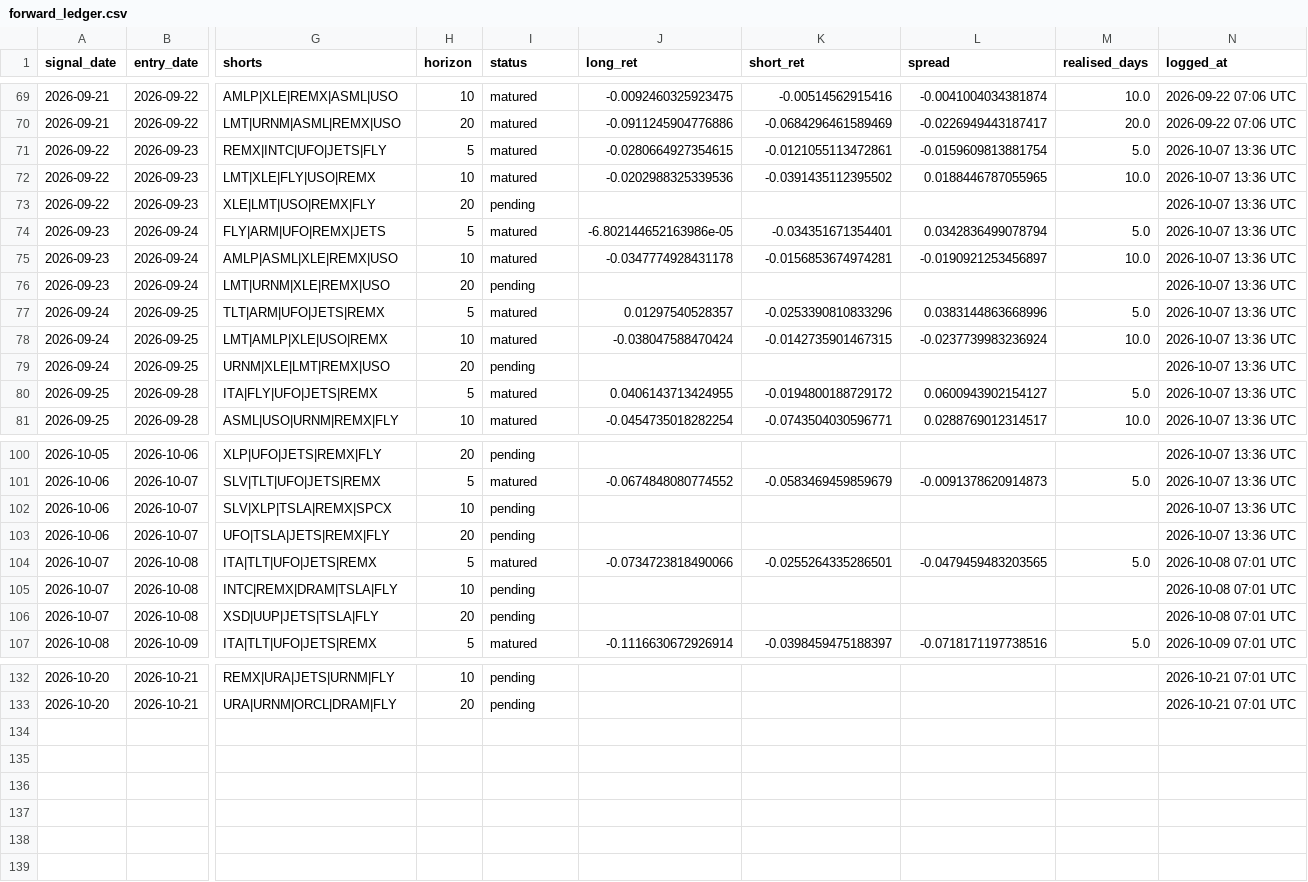
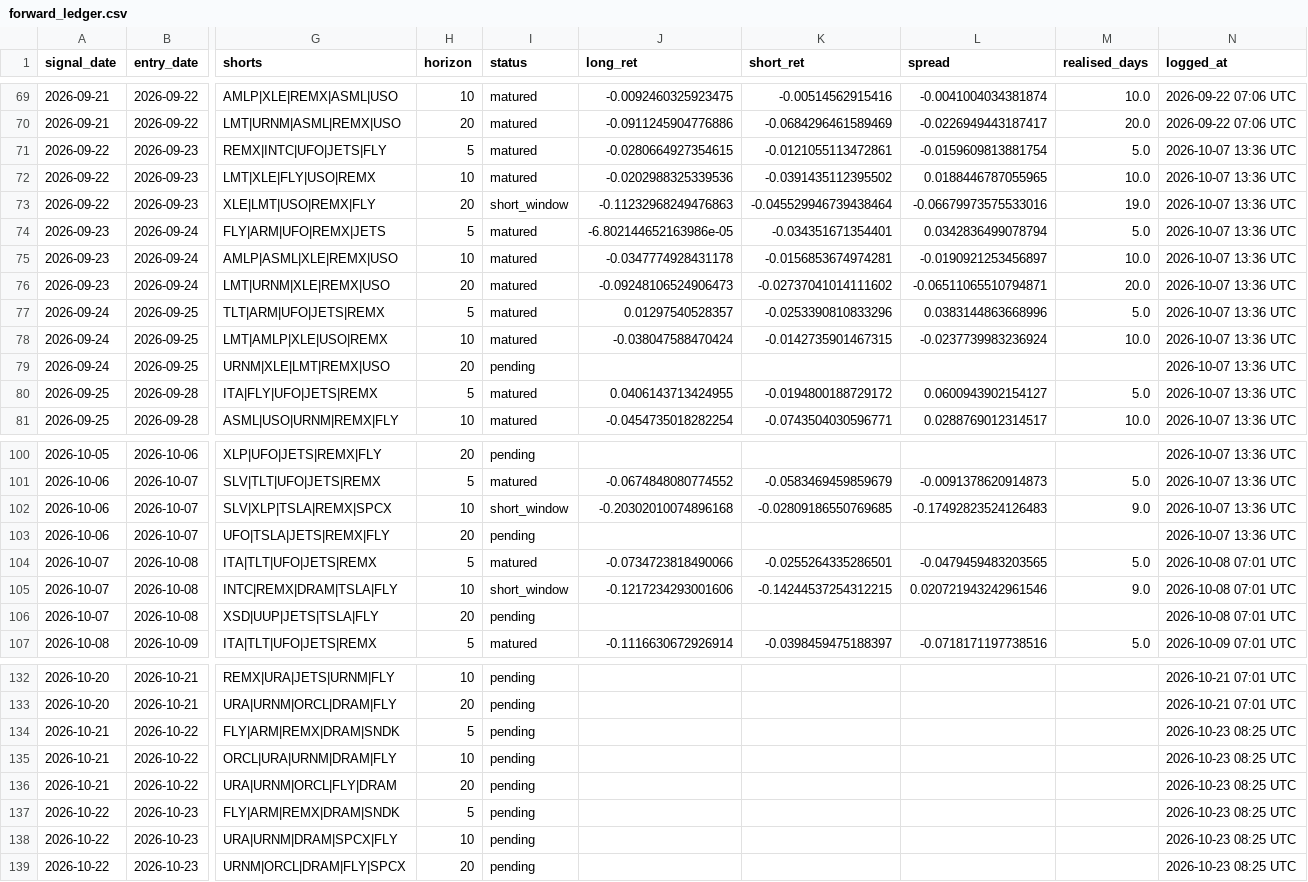
Before and after one commit to Wei-TingHsu/regime-aware-signal, a CSV file: processed/forward_ledger.csv, drawn as a sheet; only a part is shown, gaps mark what is left out; rows hold the shown columns only; the diff covers the shown part only; the diff names each change by its address in the sheet, - before the commit and + after, or states it on an @@ line.

Commit message:
Why it moved: window rule promoted within the registered leg definition (T-G, no re-cut); T-H residual momentum FAIL x5 (#67 wrong, tally 56); T-A swept cell survives null; TRACK 3.34 alpha conditions, MASTER row 48, CURRENT_STATE 18.36

```diff
--- a/processed/forward_ledger.csv
+++ b/processed/forward_ledger.csv
-I73 (status): pending
+I73 (status): short_window
-J73 (long_ret): (empty)
+J73 (long_ret): -0.11232968249476863
-K73 (short_ret): (empty)
+K73 (short_ret): -0.045529946739438464
-L73 (spread): (empty)
+L73 (spread): -0.06679973575533016
-M73 (realised_days): (empty)
+M73 (realised_days): 19.0
-I76 (status): pending
+I76 (status): matured
-J76 (long_ret): (empty)
+J76 (long_ret): -0.09248106524906473
-K76 (short_ret): (empty)
+K76 (short_ret): -0.02737041014111602
-L76 (spread): (empty)
+L76 (spread): -0.06511065510794871
-M76 (realised_days): (empty)
+M76 (realised_days): 20.0
-I102 (status): pending
+I102 (status): short_window
-J102 (long_ret): (empty)
+J102 (long_ret): -0.20302010074896168
-K102 (short_ret): (empty)
+K102 (short_ret): -0.02809186550769685
-L102 (spread): (empty)
+L102 (spread): -0.17492823524126483
-M102 (realised_days): (empty)
+M102 (realised_days): 9.0
-I105 (status): pending
+I105 (status): short_window
-J105 (long_ret): (empty)
+J105 (long_ret): -0.1217234293001606
-K105 (short_ret): (empty)
+K105 (short_ret): -0.14244537254312215
-L105 (spread): (empty)
+L105 (spread): 0.020721943242961546
-M105 (realised_days): (empty)
+M105 (realised_days): 9.0
+row 134: 2026-10-21 | 2026-10-22 | FLY|ARM|REMX|DRAM|SNDK | 5 | pending |  |  |  |  | 2026-10-23 08:25 UTC
+row 135: 2026-10-21 | 2026-10-22 | ORCL|URA|URNM|DRAM|FLY | 10 | pending |  |  |  |  | 2026-10-23 08:25 UTC
+row 136: 2026-10-21 | 2026-10-22 | URA|URNM|ORCL|FLY|DRAM | 20 | pending |  |  |  |  | 2026-10-23 08:25 UTC
+row 137: 2026-10-22 | 2026-10-23 | FLY|ARM|REMX|DRAM|SNDK | 5 | pending |  |  |  |  | 2026-10-23 08:25 UTC
+row 138: 2026-10-22 | 2026-10-23 | URA|URNM|DRAM|SPCX|FLY | 10 | pending |  |  |  |  | 2026-10-23 08:25 UTC
+row 139: 2026-10-22 | 2026-10-23 | URNM|ORCL|DRAM|FLY|SPCX | 20 | pending |  |  |  |  | 2026-10-23 08:25 UTC
```
Also changed, not shown: 10 edited cells elsewhere in this file, processed/read_8k.csv, 32 other files.
